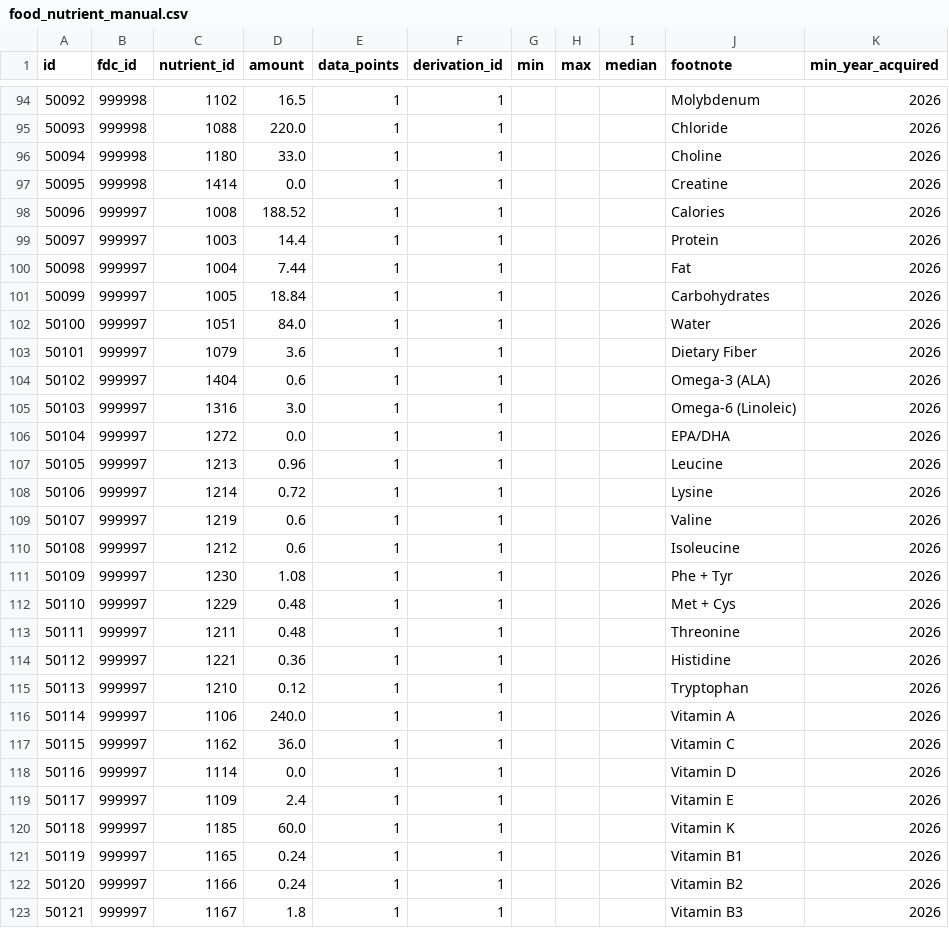
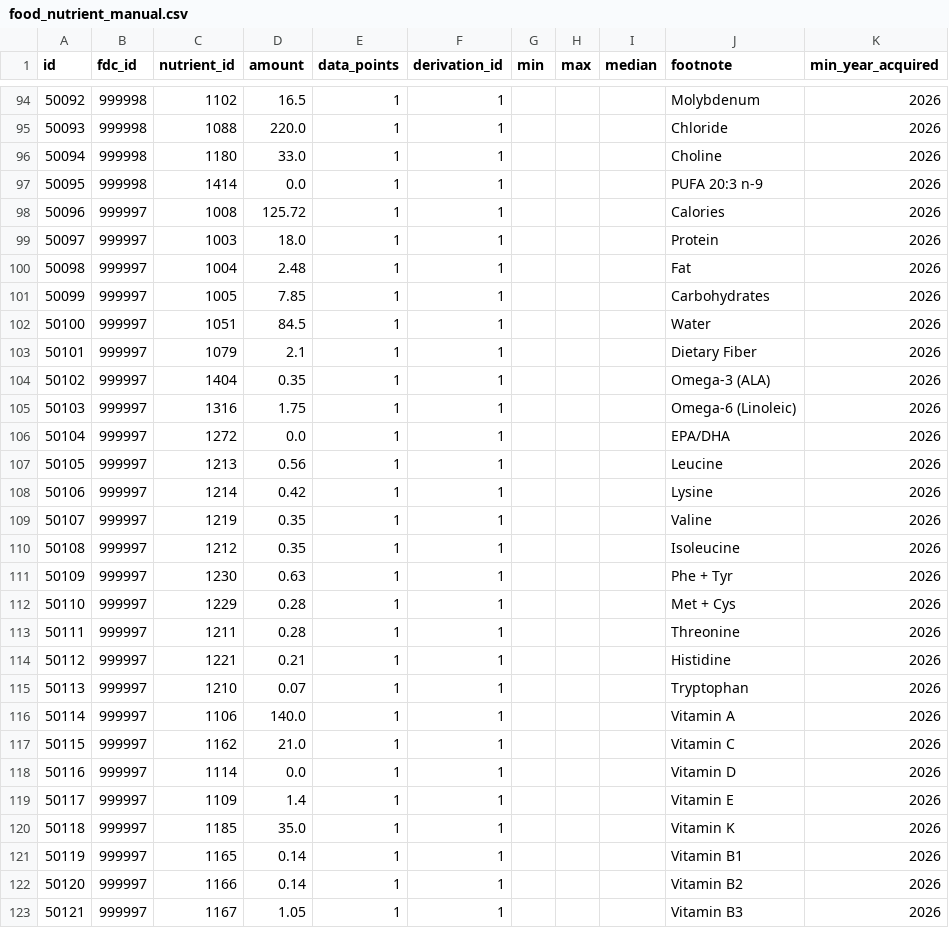
Before and after one commit to AntoineB33/food, a CSV file: DB/food_nutrient_manual.csv, drawn as a sheet; only a part is shown, gaps mark what is left out; the diff covers the shown part only.

Commit message:
refactor: Update prompt for nutrient composition correction in 3.5_check.py

```diff
--- a/DB/food_nutrient_manual.csv
+++ b/DB/food_nutrient_manual.csv
@@ -96,28 +96,28 @@ id,fdc_id,nutrient_id,amount,data_points,derivation_id,min,max,median,footnote,m
 50094,999998,1180,33.0,1,1,,,,Choline,2026
-50095,999998,1414,0.0,1,1,,,,Creatine,2026
-50096,999997,1008,188.52,1,1,,,,Calories,2026
-50097,999997,1003,14.4,1,1,,,,Protein,2026
-50098,999997,1004,7.44,1,1,,,,Fat,2026
-50099,999997,1005,18.84,1,1,,,,Carbohydrates,2026
-50100,999997,1051,84.0,1,1,,,,Water,2026
-50101,999997,1079,3.6,1,1,,,,Dietary Fiber,2026
-50102,999997,1404,0.6,1,1,,,,Omega-3 (ALA),2026
-50103,999997,1316,3.0,1,1,,,,Omega-6 (Linoleic),2026
+50095,999998,1414,0.0,1,1,,,,PUFA 20:3 n-9,2026
+50096,999997,1008,125.72,1,1,,,,Calories,2026
+50097,999997,1003,18.0,1,1,,,,Protein,2026
+50098,999997,1004,2.48,1,1,,,,Fat,2026
+50099,999997,1005,7.85,1,1,,,,Carbohydrates,2026
+50100,999997,1051,84.5,1,1,,,,Water,2026
+50101,999997,1079,2.1,1,1,,,,Dietary Fiber,2026
+50102,999997,1404,0.35,1,1,,,,Omega-3 (ALA),2026
+50103,999997,1316,1.75,1,1,,,,Omega-6 (Linoleic),2026
 50104,999997,1272,0.0,1,1,,,,EPA/DHA,2026
-50105,999997,1213,0.96,1,1,,,,Leucine,2026
-50106,999997,1214,0.72,1,1,,,,Lysine,2026
-50107,999997,1219,0.6,1,1,,,,Valine,2026
-50108,999997,1212,0.6,1,1,,,,Isoleucine,2026
-50109,999997,1230,1.08,1,1,,,,Phe + Tyr,2026
-50110,999997,1229,0.48,1,1,,,,Met + Cys,2026
-50111,999997,1211,0.48,1,1,,,,Threonine,2026
-50112,999997,1221,0.36,1,1,,,,Histidine,2026
-50113,999997,1210,0.12,1,1,,,,Tryptophan,2026
-50114,999997,1106,240.0,1,1,,,,Vitamin A,2026
-50115,999997,1162,36.0,1,1,,,,Vitamin C,2026
+50105,999997,1213,0.56,1,1,,,,Leucine,2026
+50106,999997,1214,0.42,1,1,,,,Lysine,2026
+50107,999997,1219,0.35,1,1,,,,Valine,2026
+50108,999997,1212,0.35,1,1,,,,Isoleucine,2026
+50109,999997,1230,0.63,1,1,,,,Phe + Tyr,2026
+50110,999997,1229,0.28,1,1,,,,Met + Cys,2026
+50111,999997,1211,0.28,1,1,,,,Threonine,2026
+50112,999997,1221,0.21,1,1,,,,Histidine,2026
+50113,999997,1210,0.07,1,1,,,,Tryptophan,2026
+50114,999997,1106,140.0,1,1,,,,Vitamin A,2026
+50115,999997,1162,21.0,1,1,,,,Vitamin C,2026
 50116,999997,1114,0.0,1,1,,,,Vitamin D,2026
-50117,999997,1109,2.4,1,1,,,,Vitamin E,2026
-50118,999997,1185,60.0,1,1,,,,Vitamin K,2026
-50119,999997,1165,0.24,1,1,,,,Vitamin B1,2026
-50120,999997,1166,0.24,1,1,,,,Vitamin B2,2026
-50121,999997,1167,1.8,1,1,,,,Vitamin B3,2026
+50117,999997,1109,1.4,1,1,,,,Vitamin E,2026
+50118,999997,1185,35.0,1,1,,,,Vitamin K,2026
+50119,999997,1165,0.14,1,1,,,,Vitamin B1,2026
+50120,999997,1166,0.14,1,1,,,,Vitamin B2,2026
+50121,999997,1167,1.05,1,1,,,,Vitamin B3,2026
```
Also changed, not shown: 75 edited cells elsewhere in this file, 1 other file.
